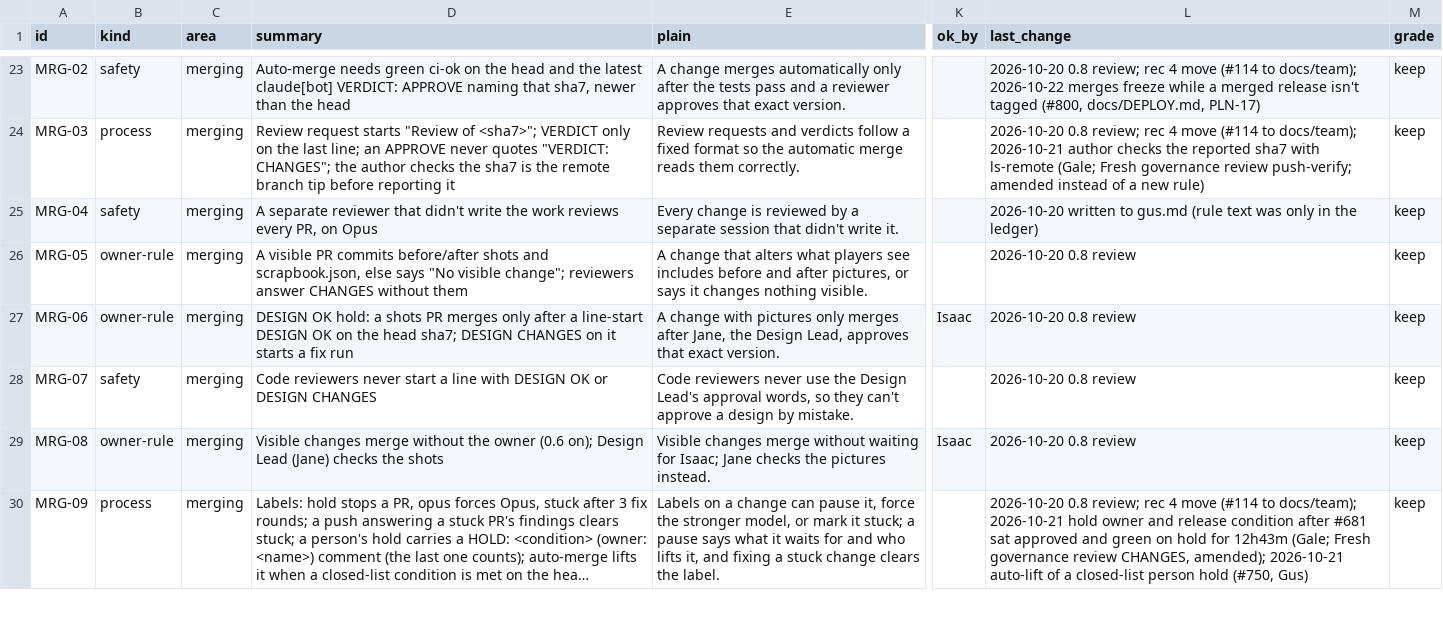
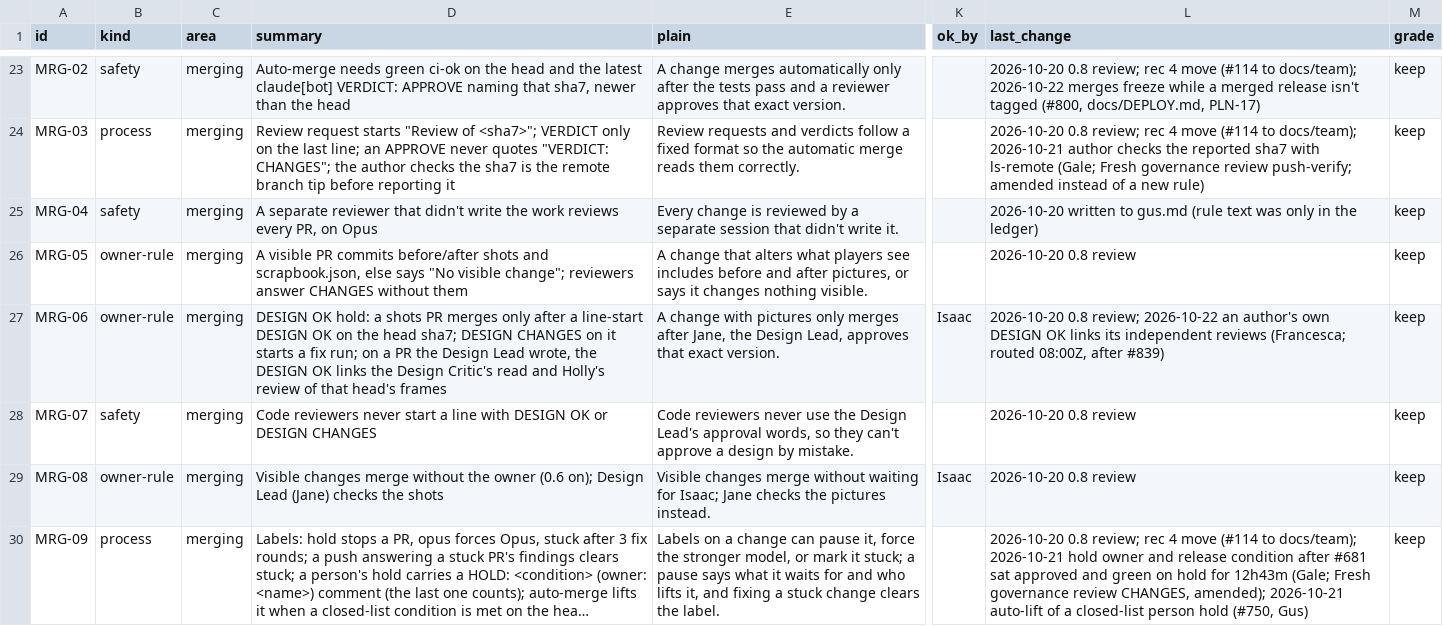
Before and after one commit to HackTheMeatball/daeva-companion, a CSV file: docs/kaizen/ledger.csv, drawn as a sheet; only a part is shown, gaps mark what is left out; long unchanged cells end in …; the diff names each change by its address in the sheet, - before the commit and + after, or states it on an @@ line.

```diff
--- a/docs/kaizen/ledger.csv
+++ b/docs/kaizen/ledger.csv
-D27 (summary): …a fix run
+D27 (summary): …a fix run; on a PR the Design Lead wrote, the DESIGN OK links the Design Critic's read and Holly's review of that head's frames
-L27 (last_change): 2026-10-20 0.8 review
+L27 (last_change): 2026-10-20 0.8 review; 2026-10-22 an author's own DESIGN OK links its independent reviews (Francesca; routed 08:00Z, after #839)
```
Also changed, not shown: 1 other file.
